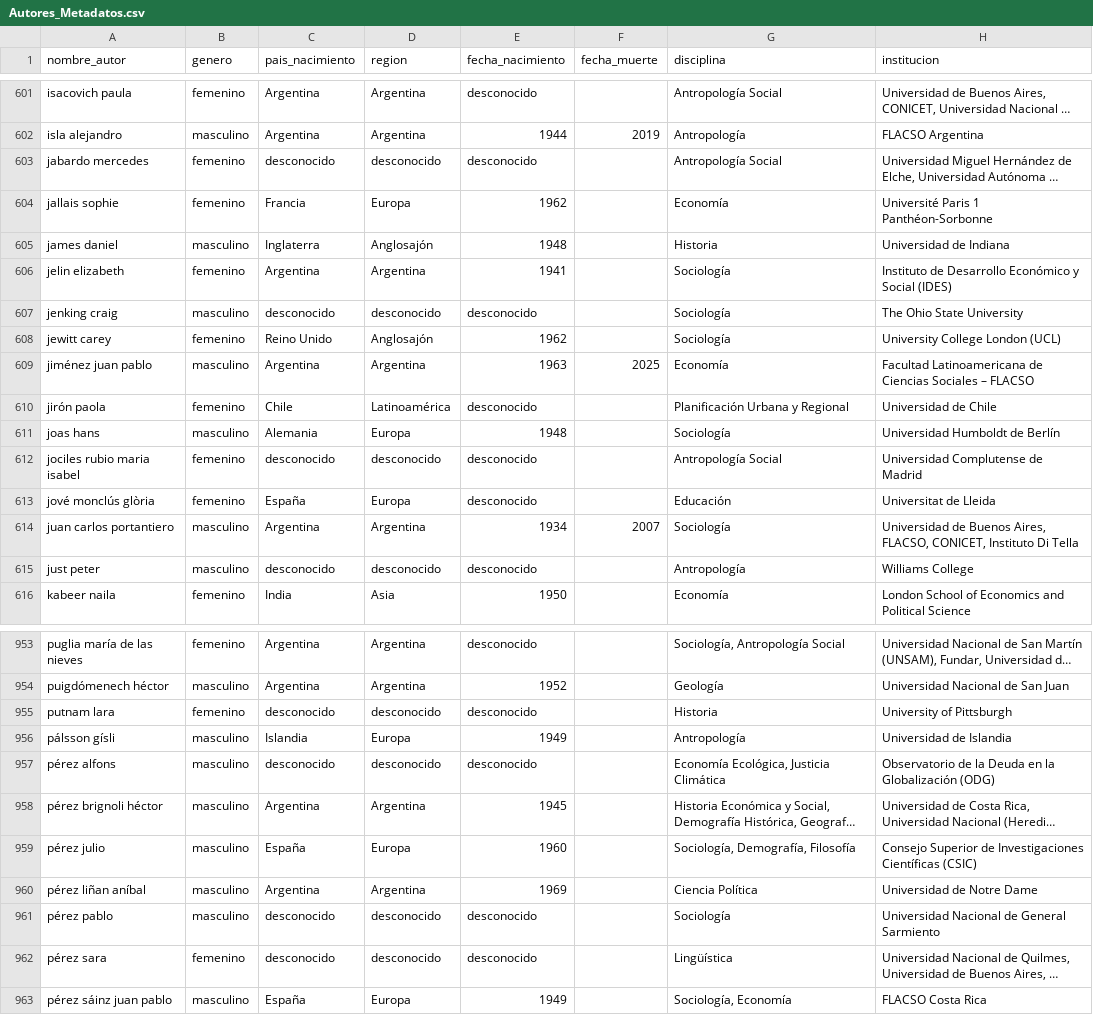
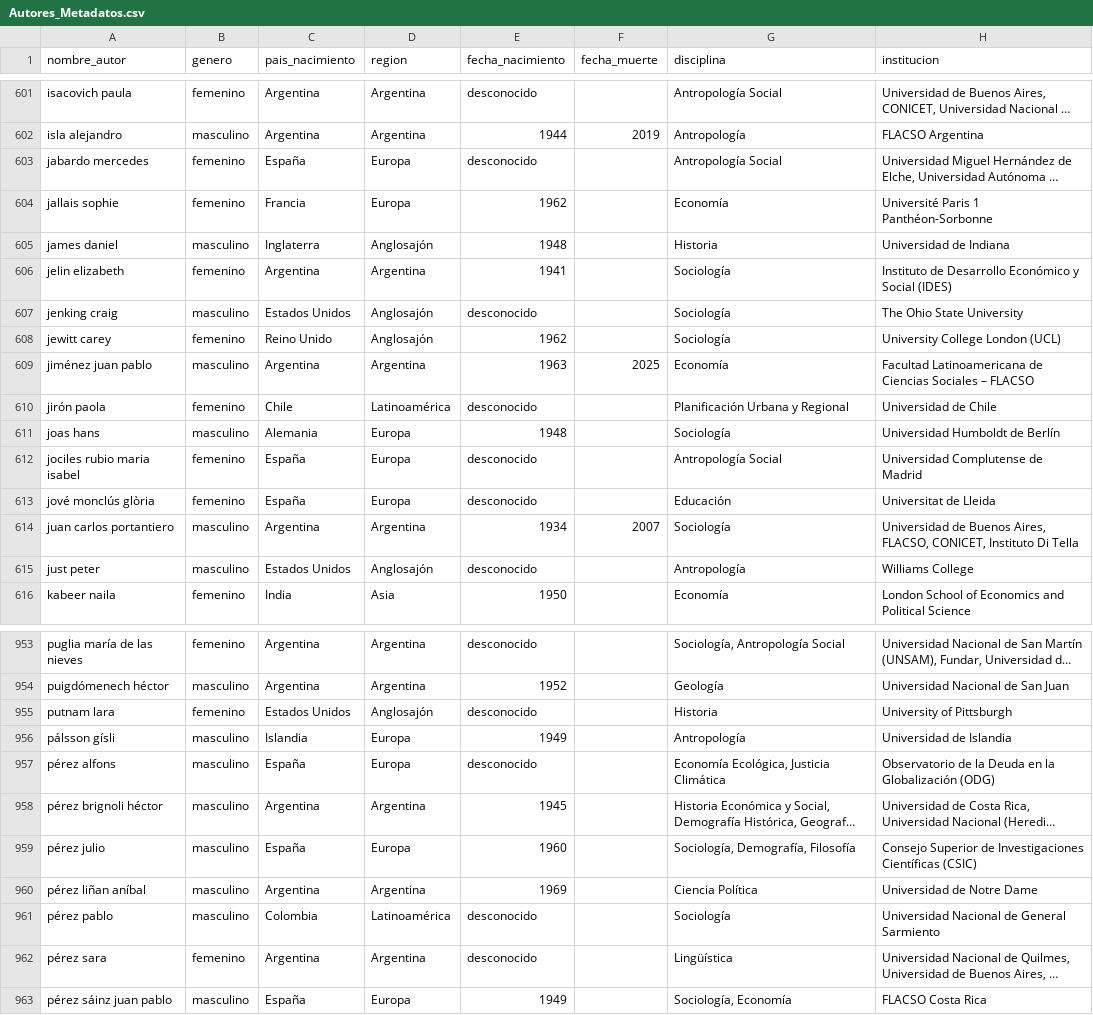
Before and after one commit to JoaquinZ87/dashboard_autores, a CSV file: Autores_Metadatos.csv, drawn as a sheet; only a part is shown, gaps mark what is left out; long unchanged cells end in …; the diff covers the shown part only; the diff names each change by its address in the sheet, - before the commit and + after, or states it on an @@ line.

```diff
--- a/Autores_Metadatos.csv
+++ b/Autores_Metadatos.csv
-C603 (pais_nacimiento): desconocido
+C603 (pais_nacimiento): España
-D603 (region): desconocido
+D603 (region): Europa
-C607 (pais_nacimiento): desconocido
+C607 (pais_nacimiento): Estados Unidos
-D607 (region): desconocido
+D607 (region): Anglosajón
-C612 (pais_nacimiento): desconocido
+C612 (pais_nacimiento): España
-D612 (region): desconocido
+D612 (region): Europa
-C615 (pais_nacimiento): desconocido
+C615 (pais_nacimiento): Estados Unidos
-D615 (region): desconocido
+D615 (region): Anglosajón
-C955 (pais_nacimiento): desconocido
+C955 (pais_nacimiento): Estados Unidos
-D955 (region): desconocido
+D955 (region): Anglosajón
-C957 (pais_nacimiento): desconocido
+C957 (pais_nacimiento): España
-D957 (region): desconocido
+D957 (region): Europa
-C961 (pais_nacimiento): desconocido
+C961 (pais_nacimiento): Colombia
-D961 (region): desconocido
+D961 (region): Latinoamérica
-C962 (pais_nacimiento): desconocido
+C962 (pais_nacimiento): Argentina
-D962 (region): desconocido
+D962 (region): Argentina
```
Also changed, not shown: 174 edited cells elsewhere in this file.
